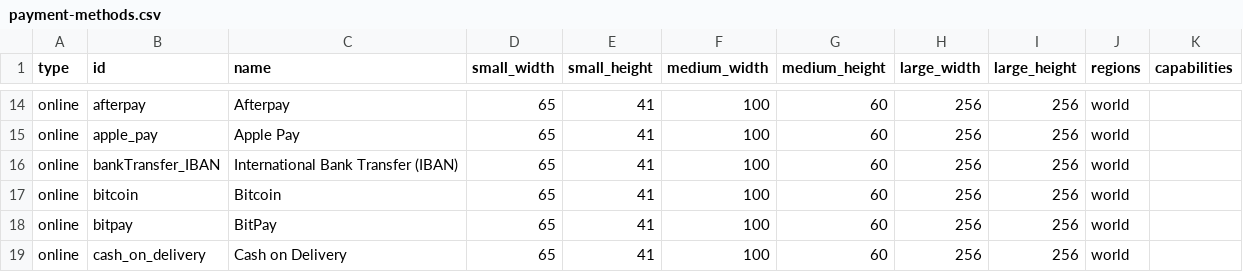
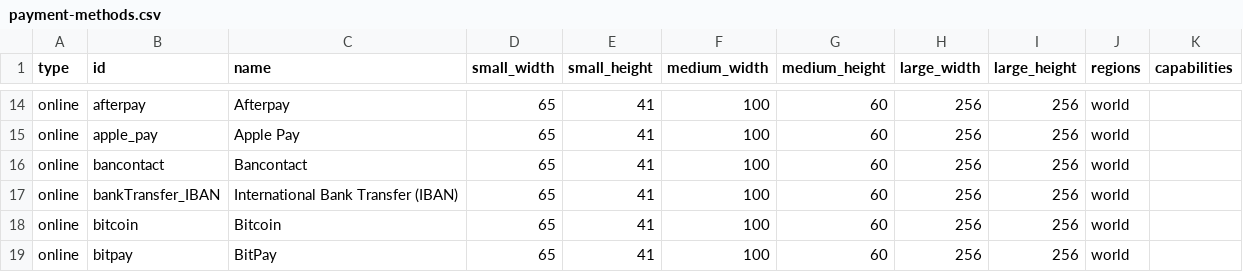
Before and after one commit to flowcommerce/json-reference, a CSV file: data/original/payment-methods.csv, drawn as a sheet; only a part is shown, gaps mark what is left out; the shorter side is filled out with more unchanged rows; the diff names each change by its address in the sheet, - before the commit and + after, or states it on an @@ line.

Commit message:
PMNT-1791: Add Bancontact payment method (#115)

```diff
--- a/data/original/payment-methods.csv
+++ b/data/original/payment-methods.csv
+row 16: online | bancontact | Bancontact | 65 | 41 | 100 | 60 | 256 | 256 | world
```
Also changed, not shown: 2 other files.
